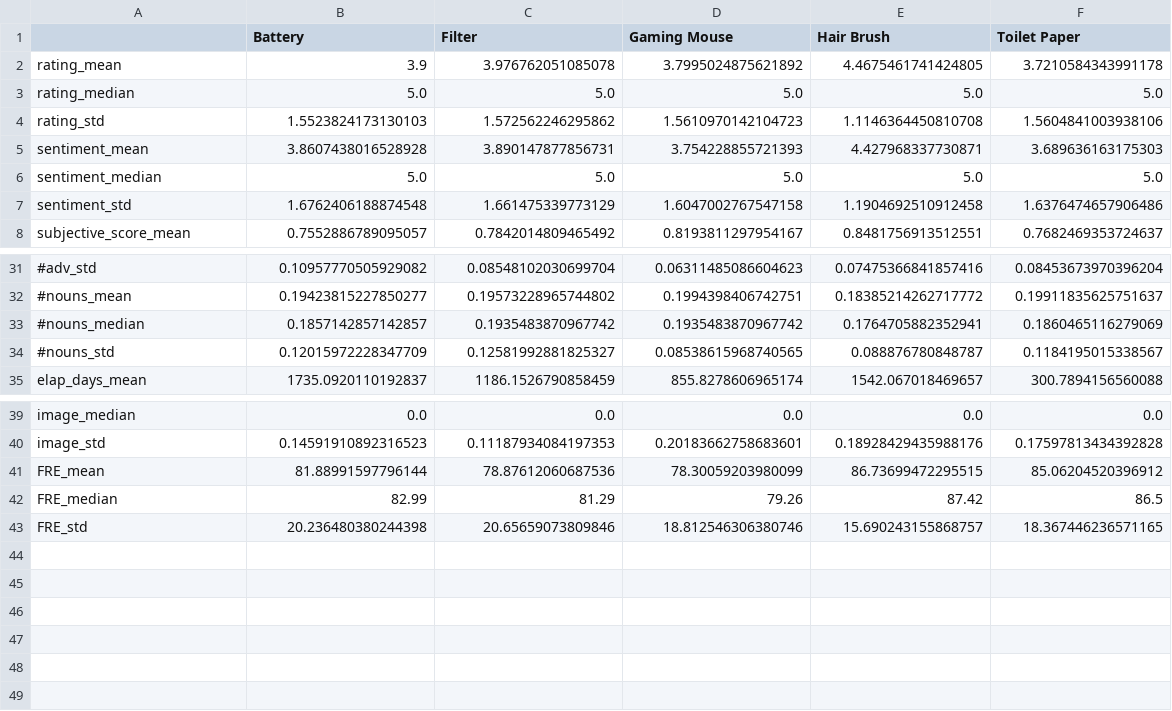
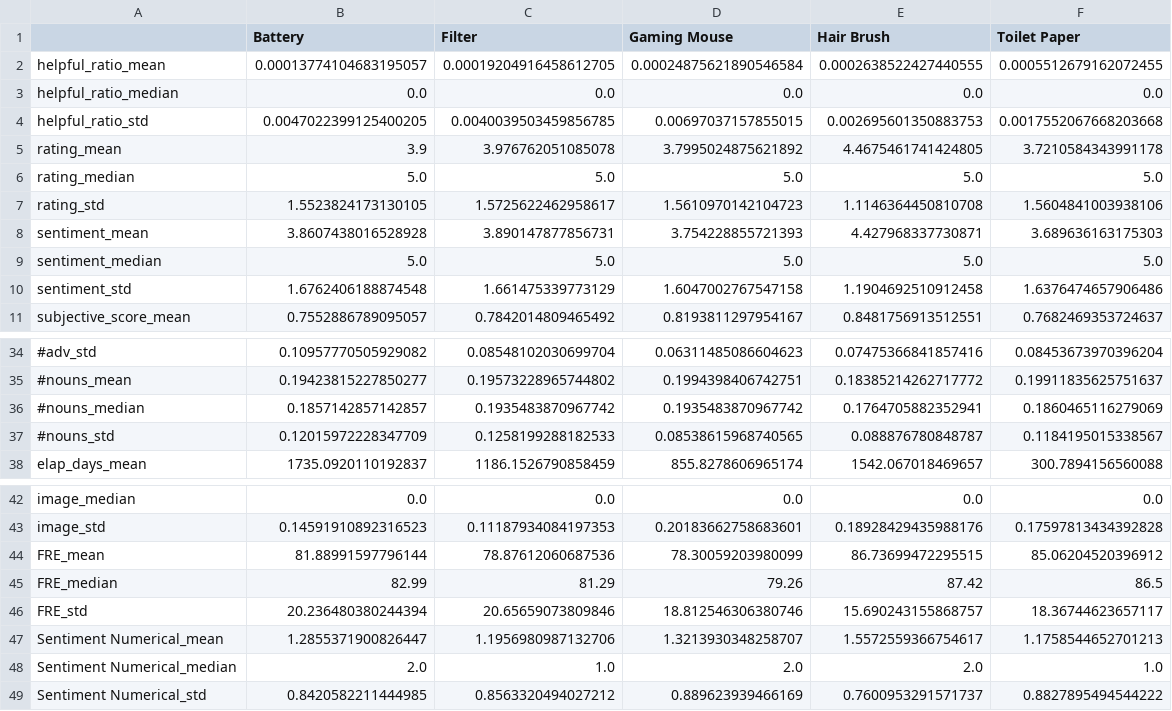
Before and after one commit to PHofmannn/Online-Review, a CSV file: Data Analysis/Results/Total/Summary_Stats_Utilitarian.csv, drawn as a sheet; only a part is shown, gaps mark what is left out; addresses are those after the commit; the diff covers the shown part only; the diff names each change by its address in the sheet, - before the commit and + after, or states it on an @@ line.

Commit message:
Updated data

```diff
--- a/Data Analysis/Results/Total/Summary_Stats_Utilitarian.csv
+++ b/Data Analysis/Results/Total/Summary_Stats_Utilitarian.csv
+row 2: helpful_ratio_mean | 0.00013774104683195057 | 0.00019204916458612705 | 0.00024875621890546584 | 0.0002638522427440555 | 0.0005512679162072455
+row 3: helpful_ratio_median | 0.0 | 0.0 | 0.0 | 0.0 | 0.0
+row 4: helpful_ratio_std | 0.0047022399125400205 | 0.0040039503459856785 | 0.00697037157855015 | 0.002695601350883753 | 0.0017552067668203668
-B7 (Battery): 1.5523824173130103
+B7 (Battery): 1.5523824173130105
-C7 (Filter): 1.572562246295862
+C7 (Filter): 1.5725622462958617
-C37 (Filter): 0.12581992881825327
+C37 (Filter): 0.1258199288182533
-B46 (Battery): 20.236480380244398
+B46 (Battery): 20.236480380244394
-F46 (Toilet Paper): 18.367446236571165
+F46 (Toilet Paper): 18.36744623657117
+row 47: Sentiment Numerical_mean | 1.2855371900826447 | 1.1956980987132706 | 1.3213930348258707 | 1.5572559366754617 | 1.1758544652701213
+row 48: Sentiment Numerical_median | 2.0 | 1.0 | 2.0 | 2.0 | 1.0
+row 49: Sentiment Numerical_std | 0.8420582211444985 | 0.8563320494027212 | 0.889623939466169 | 0.7600953291571737 | 0.8827895494544222
```
Also changed, not shown: 11 edited cells elsewhere in this file, Data Analysis/Results/Helpful/Summary_Stats_Category_mean.csv, Data Analysis/Results/Helpful/Summary_Stats_Utilitarian_mean.csv, 12 other files.
